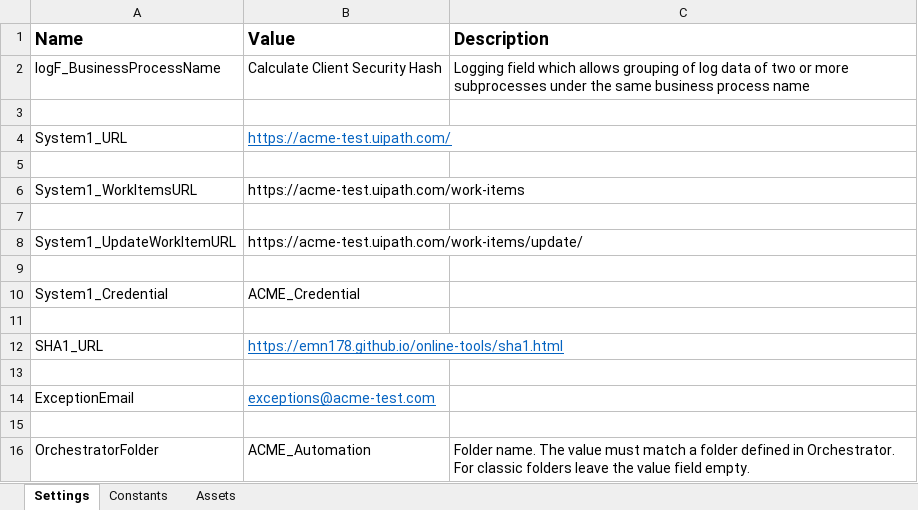
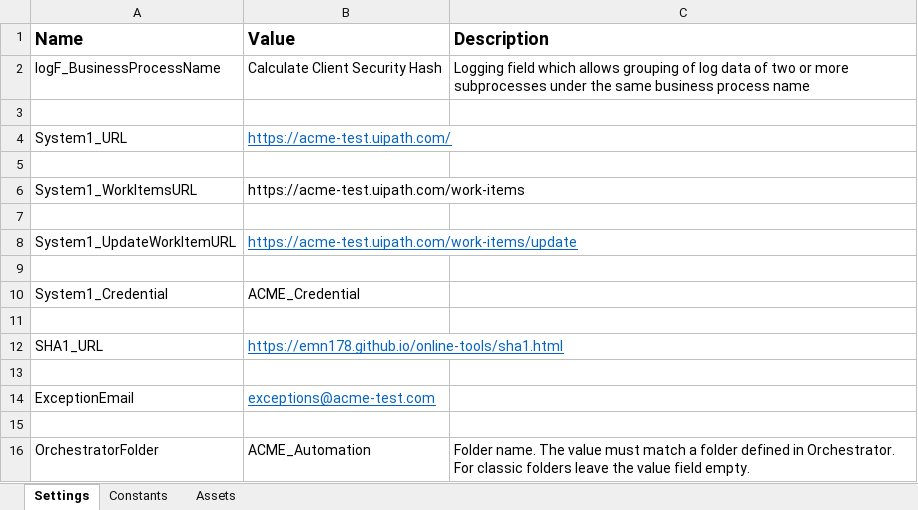
Before and after one commit to NBGamer99/CalculateClientSecurityHash, an Excel workbook: Data/Config.xlsx, sheet Settings, drawn as a sheet; values as stored, in another font and other column widths than the file's, no borders; the diff names each change by its address in the sheet, - before the commit and + after, or states it on an @@ line.

```diff
--- a/Data/Config.xlsx (sheet Settings)
+++ b/Data/Config.xlsx (sheet Settings)
-B8 (Value): https://acme-test.uipath.com/work-items/update/
+B8 (Value): https://acme-test.uipath.com/work-items/update
@@ B8 underline: off → on, text colour: black → #0563C1 @@
```
Also changed, not shown: 11 other files.
